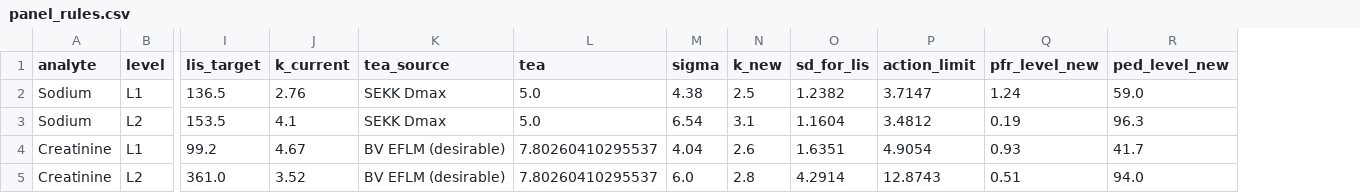
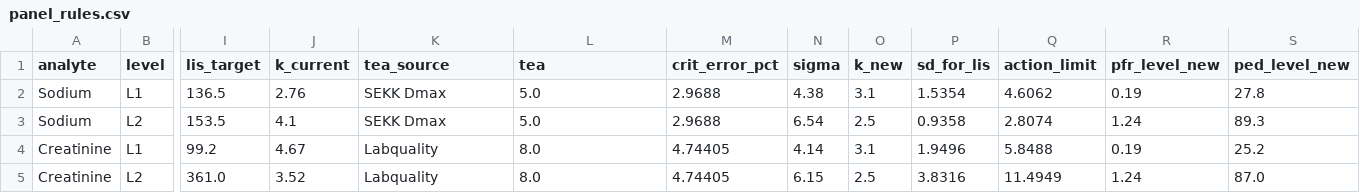
Before and after one commit to mfkilinckaya-svg/DesignLabIQC-ClinChem, a CSV file: results/panel_rules.csv, drawn as a sheet; only a part is shown, gaps mark what is left out; addresses are those after the commit; the diff covers the shown part only; the diff names each change by its address in the sheet, - before the commit and + after, or states it on an @@ line.

```diff
--- a/results/panel_rules.csv
+++ b/results/panel_rules.csv
+column M (crit_error_pct), rows 2-5: 2.9688 | 2.9688 | 4.74405 | 4.74405
-O2 (k_new): 2.5
+O2 (k_new): 3.1
-P2 (sd_for_lis): 1.2382
+P2 (sd_for_lis): 1.5354
-Q2 (action_limit): 3.7147
+Q2 (action_limit): 4.6062
-R2 (pfr_level_new): 1.24
+R2 (pfr_level_new): 0.19
-S2 (ped_level_new): 59.0
+S2 (ped_level_new): 27.8
-O3 (k_new): 3.1
+O3 (k_new): 2.5
-P3 (sd_for_lis): 1.1604
+P3 (sd_for_lis): 0.9358
-Q3 (action_limit): 3.4812
+Q3 (action_limit): 2.8074
-R3 (pfr_level_new): 0.19
+R3 (pfr_level_new): 1.24
-S3 (ped_level_new): 96.3
+S3 (ped_level_new): 89.3
-K4:K5 (tea_source): BV EFLM (desirable)
+K4:K5 (tea_source): Labquality
-L4:L5 (tea): 7.80260410295537
+L4:L5 (tea): 8.0
-N4 (sigma): 4.04
+N4 (sigma): 4.14
-O4 (k_new): 2.6
+O4 (k_new): 3.1
-P4 (sd_for_lis): 1.6351
+P4 (sd_for_lis): 1.9496
-Q4 (action_limit): 4.9054
+Q4 (action_limit): 5.8488
-R4 (pfr_level_new): 0.93
+R4 (pfr_level_new): 0.19
-S4 (ped_level_new): 41.7
+S4 (ped_level_new): 25.2
-N5 (sigma): 6.0
+N5 (sigma): 6.15
-O5 (k_new): 2.8
+O5 (k_new): 2.5
-P5 (sd_for_lis): 4.2914
+P5 (sd_for_lis): 3.8316
-Q5 (action_limit): 12.8743
+Q5 (action_limit): 11.4949
-R5 (pfr_level_new): 0.51
+R5 (pfr_level_new): 1.24
-S5 (ped_level_new): 94.0
+S5 (ped_level_new): 87.0
```
Also changed, not shown: 100 edited cells elsewhere in this file, results/figure2_detection_lis_vs_derived.csv, results/models_multirule.csv, 33 other files.
